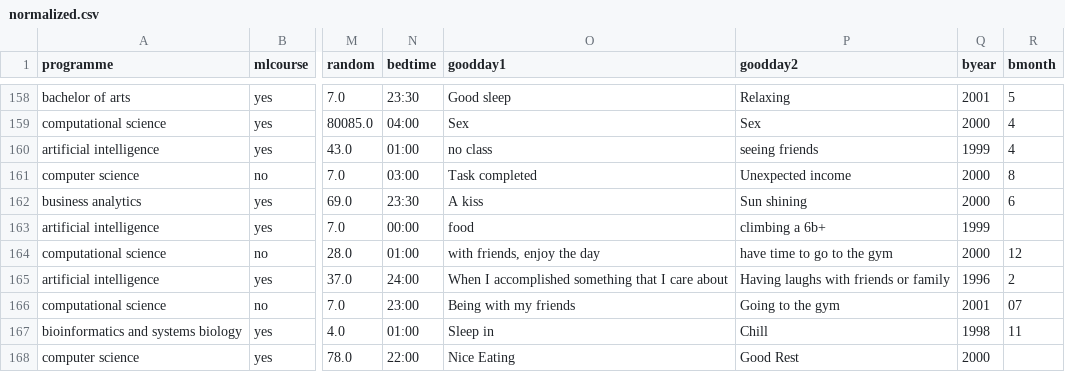
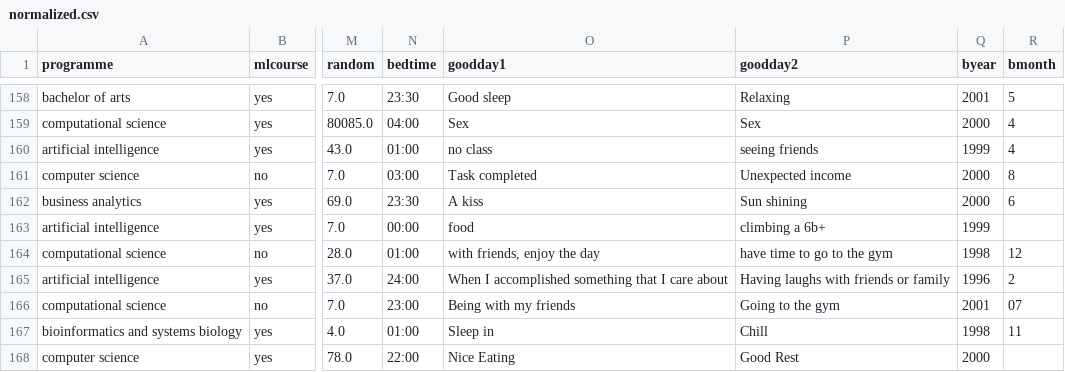
Before and after one commit to ThomasAndreatta/datamining-p5, a CSV file: dataset/normalized.csv, drawn as a sheet; only a part is shown, gaps mark what is left out; the diff names each change by its address in the sheet, - before the commit and + after, or states it on an @@ line.

```diff
--- a/dataset/normalized.csv
+++ b/dataset/normalized.csv
-Q164 (byear): 2000
+Q164 (byear): 1998
```
Also changed, not shown: dataset/feature_engineering.csv, 3 other files.
